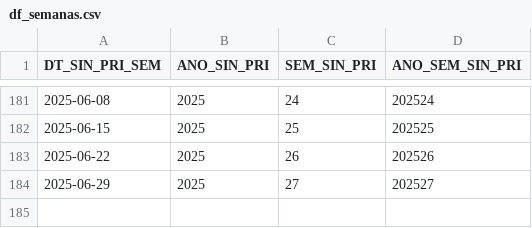
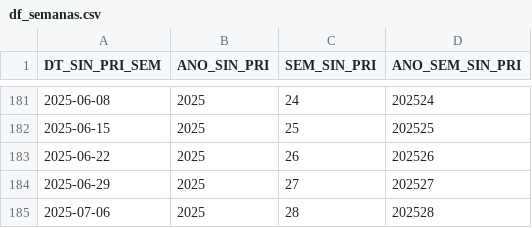
Before and after one commit to joao-1988/PySRAG_auto, a CSV file: df_semanas.csv, drawn as a sheet; only a part is shown, gaps mark what is left out; the diff names each change by its address in the sheet, - before the commit and + after, or states it on an @@ line.

```diff
--- a/df_semanas.csv
+++ b/df_semanas.csv
+row 185: 2025-07-06 | 2025 | 28 | 202528
```
Also changed, not shown: 3 other files.
